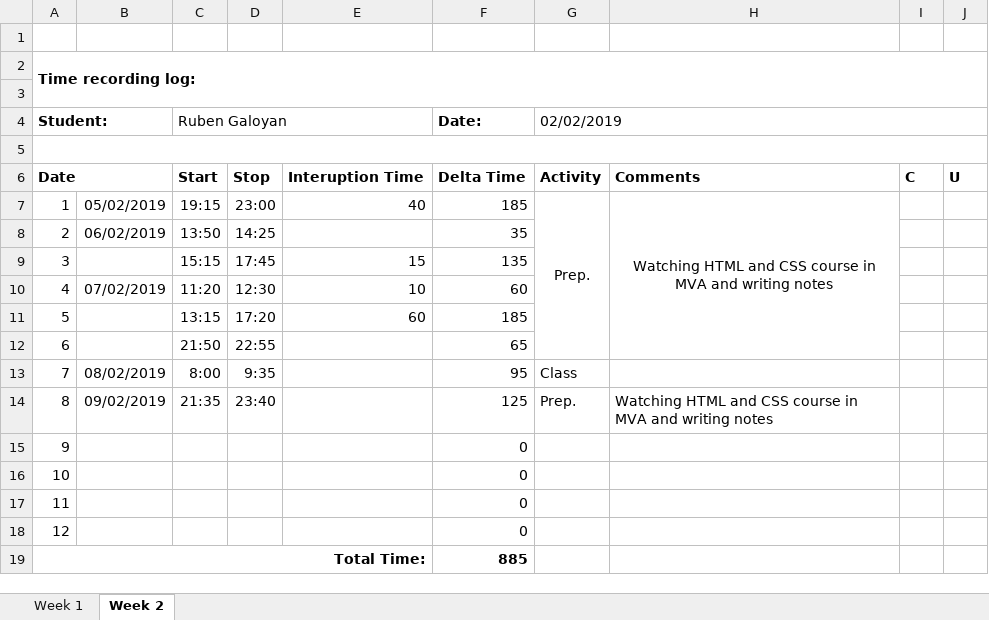
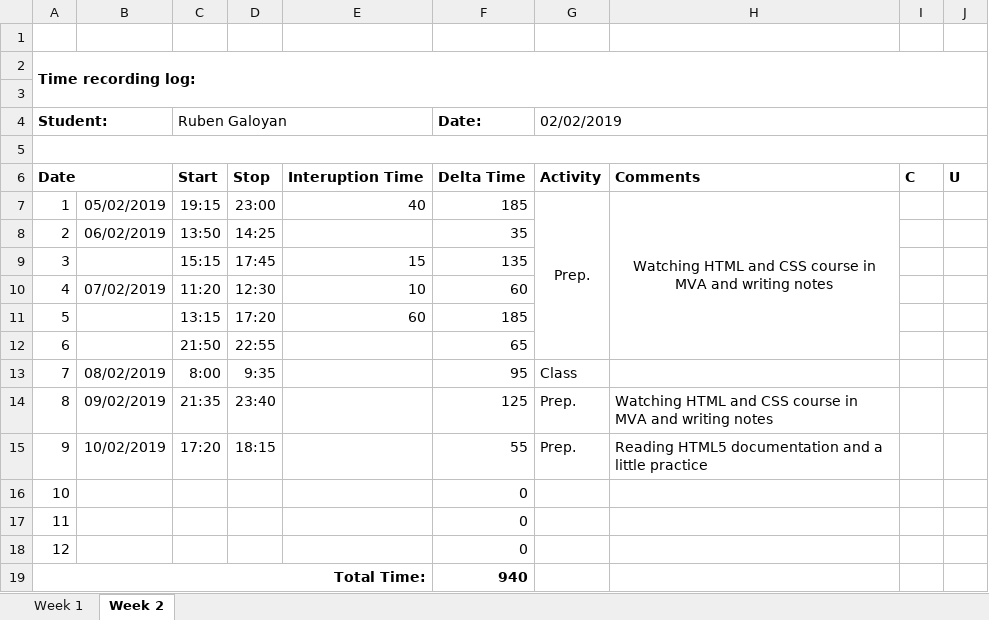
Before and after one commit to AllHaif/ISA2, an Excel workbook: Galoyan_Time_recording_log.xlsx, sheet Week 2, drawn as a sheet; values as stored, in another font and other column widths than the file's, no borders; the diff names each change by its address in the sheet, - before the commit and + after, or states it on an @@ line.

Commit message:
Creating a webpage for a little practice

```diff
--- a/Galoyan_Time_recording_log.xlsx (sheet Week 2)
+++ b/Galoyan_Time_recording_log.xlsx (sheet Week 2)
-B15: (empty)
+B15: 10/02/2019
-C15 (Ruben Galoyan): (empty)
+C15 (Ruben Galoyan): 17:20
-D15: (empty)
+D15: 18:15
-F15 (Date:): 0
+F15 (Date:): 55
-G15 (02/02/2019): (empty)
+G15 (02/02/2019): Prep.
-H15: (empty)
+H15: Reading HTML5 documentation and a little practice
-F19 (Date:): 885
+F19 (Date:): 940
```
Also changed, not shown: 5 other files.
